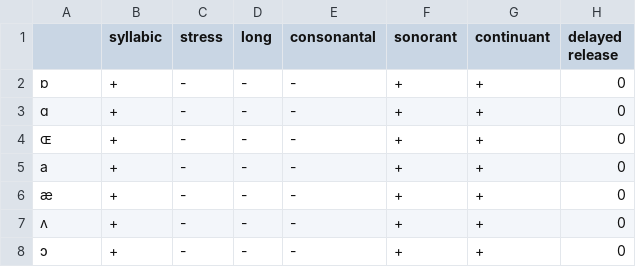
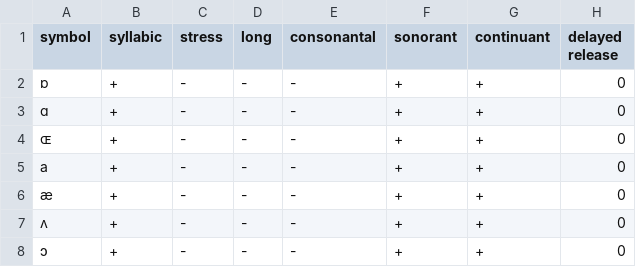
Before and after one commit to fusiongyro/allophonics, a CSV file: features.csv, drawn as a sheet; only a part is shown; the diff names each change by its address in the sheet, - before the commit and + after, or states it on an @@ line.

```diff
--- a/features.csv
+++ b/features.csv
-A1: (empty)
+A1: symbol
```
Also changed, not shown: 4 other files.
